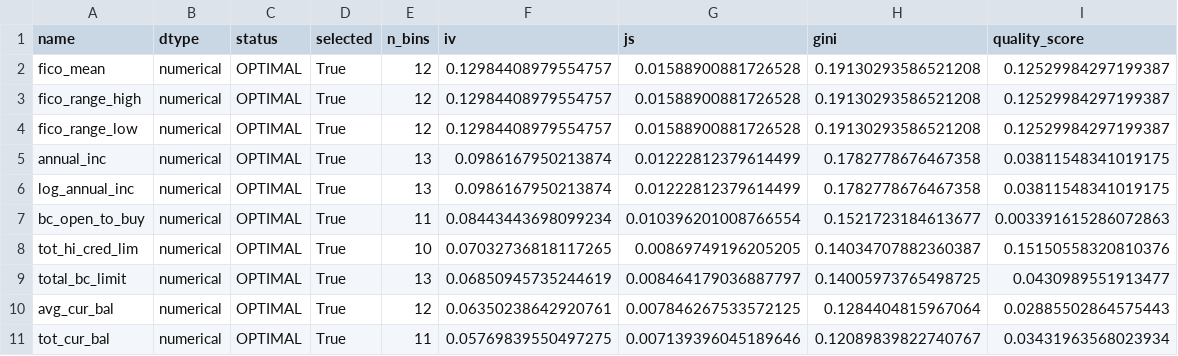
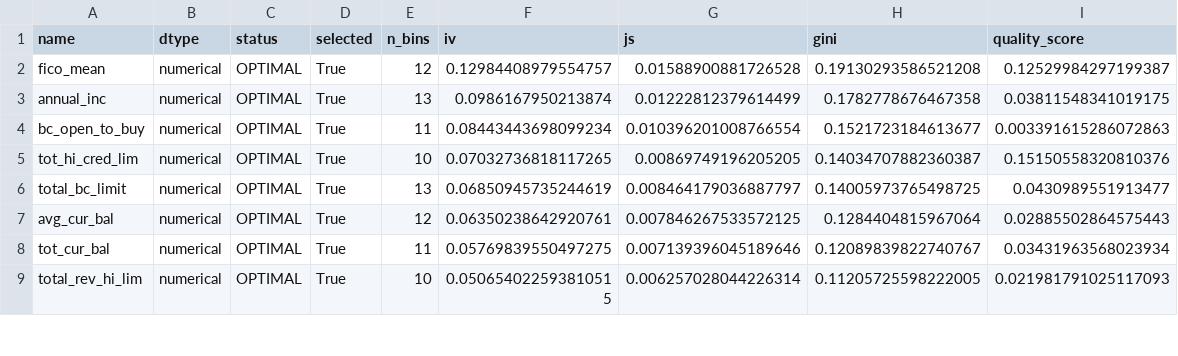
Before and after one commit to Niveditha-04/Credit-Default-Risk-Engine, a CSV file: reports/metrics/iv_table.csv, drawn as a sheet; only a part is shown; the shorter side is filled out with more unchanged rows; the diff names each change by its address in the sheet, - before the commit and + after, or states it on an @@ line.

```diff
--- a/reports/metrics/iv_table.csv
+++ b/reports/metrics/iv_table.csv
-row 3: fico_range_high | numerical | OPTIMAL | True | 12 | 0.12984408979554757 | 0.01588900881726528 | 0.19130293586521208 | 0.12529984297199387
-row 4: fico_range_low | numerical | OPTIMAL | True | 12 | 0.12984408979554757 | 0.01588900881726528 | 0.19130293586521208 | 0.12529984297199387
-row 6: log_annual_inc | numerical | OPTIMAL | True | 13 | 0.0986167950213874 | 0.01222812379614499 | 0.1782778676467358 | 0.03811548341019175
```
Also changed, not shown: reports/metrics/feature_audit.csv, reports/metrics/gbm_feature_importance.csv, 16 other files.
